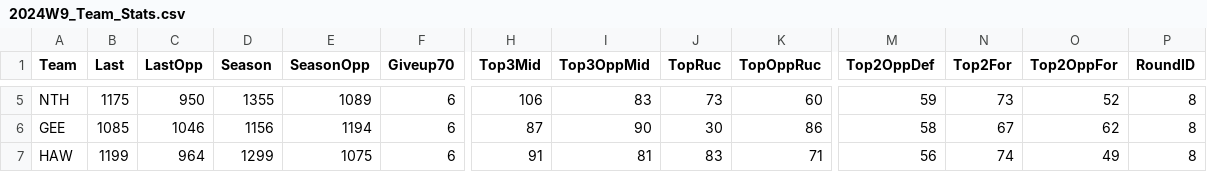
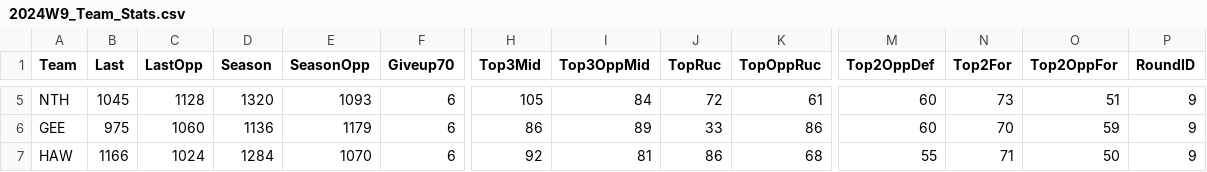
Before and after one commit to cigamsarierom/data-2024_RETLOB, a CSV file: 2024W9_Team_Stats.csv, drawn as a sheet; only a part is shown, gaps mark what is left out; the diff covers the shown part only; the diff names each change by its address in the sheet, - before the commit and + after, or states it on an @@ line.

Commit message:
commit from DW at 2024-10-28 15:41:22.049591

```diff
--- a/2024W9_Team_Stats.csv
+++ b/2024W9_Team_Stats.csv
-B5 (Last): 1175
+B5 (Last): 1045
-C5 (LastOpp): 950
+C5 (LastOpp): 1128
-D5 (Season): 1355
+D5 (Season): 1320
-E5 (SeasonOpp): 1089
+E5 (SeasonOpp): 1093
-H5 (Top3Mid): 106
+H5 (Top3Mid): 105
-I5 (Top3OppMid): 83
+I5 (Top3OppMid): 84
-J5 (TopRuc): 73
+J5 (TopRuc): 72
-K5 (TopOppRuc): 60
+K5 (TopOppRuc): 61
-M5 (Top2OppDef): 59
+M5 (Top2OppDef): 60
-O5 (Top2OppFor): 52
+O5 (Top2OppFor): 51
-P5:P7 (RoundID): 8
+P5:P7 (RoundID): 9
-B6 (Last): 1085
+B6 (Last): 975
-C6 (LastOpp): 1046
+C6 (LastOpp): 1060
-D6 (Season): 1156
+D6 (Season): 1136
-E6 (SeasonOpp): 1194
+E6 (SeasonOpp): 1179
-H6 (Top3Mid): 87
+H6 (Top3Mid): 86
-I6 (Top3OppMid): 90
+I6 (Top3OppMid): 89
-J6 (TopRuc): 30
+J6 (TopRuc): 33
-M6 (Top2OppDef): 58
+M6 (Top2OppDef): 60
-N6 (Top2For): 67
+N6 (Top2For): 70
-O6 (Top2OppFor): 62
+O6 (Top2OppFor): 59
-B7 (Last): 1199
+B7 (Last): 1166
-C7 (LastOpp): 964
+C7 (LastOpp): 1024
-D7 (Season): 1299
+D7 (Season): 1284
-E7 (SeasonOpp): 1075
+E7 (SeasonOpp): 1070
-H7 (Top3Mid): 91
+H7 (Top3Mid): 92
-J7 (TopRuc): 83
+J7 (TopRuc): 86
-K7 (TopOppRuc): 71
+K7 (TopOppRuc): 68
-M7 (Top2OppDef): 56
+M7 (Top2OppDef): 55
-N7 (Top2For): 74
+N7 (Top2For): 71
-O7 (Top2OppFor): 49
+O7 (Top2OppFor): 50
```
Also changed, not shown: 167 edited cells elsewhere in this file.
